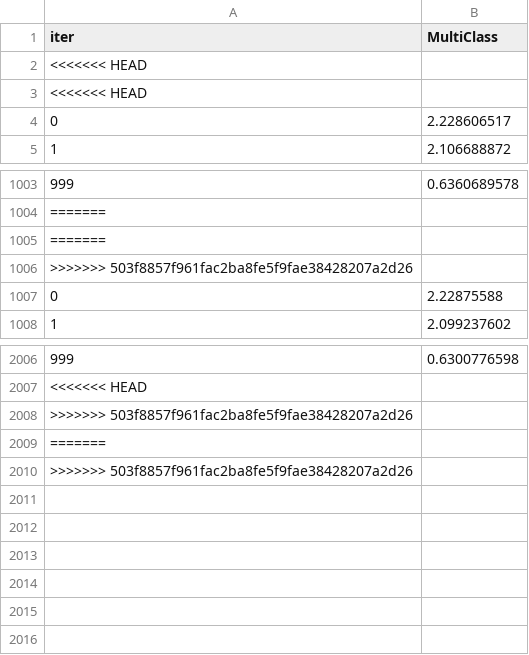
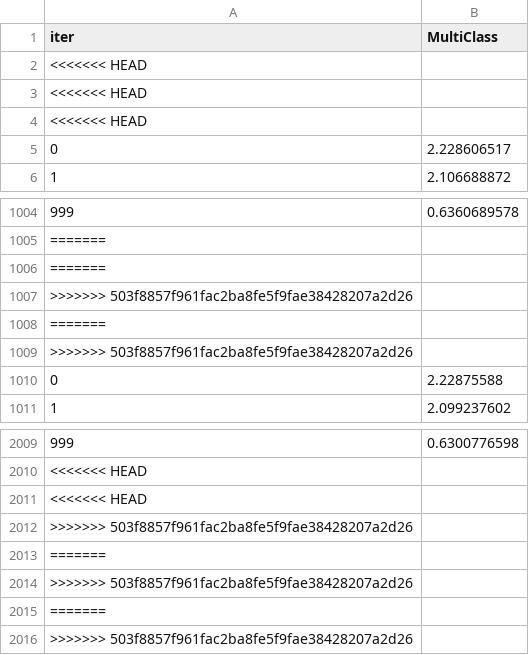
Before and after one commit to NguyenToanThang-kotaru/MachineLearningBasic_teamPJ, a TSV file: music_genre/notebook/feature_engineering/catboost_info/learn_error.tsv, drawn as a sheet; only a part is shown, gaps mark what is left out; addresses are those after the commit; the diff names each change by its address in the sheet, - before the commit and + after, or states it on an @@ line.

```diff
--- a/music_genre/notebook/feature_engineering/catboost_info/learn_error.tsv
+++ b/music_genre/notebook/feature_engineering/catboost_info/learn_error.tsv
+row 4: <<<<<<< HEAD
+row 1008: =======
+row 1009: >>>>>>> 503f8857f961fac2ba8fe5f9fae38428207a2d26
@@ column A (iter) renumbered between rows 2011 and 2013 @@
+row 2014: >>>>>>> 503f8857f961fac2ba8fe5f9fae38428207a2d26
+row 2015: =======
+row 2016: >>>>>>> 503f8857f961fac2ba8fe5f9fae38428207a2d26
```
Also changed, not shown: music_genre/notebook/feature_engineering/catboost_info/time_left.tsv, 3 other files.
